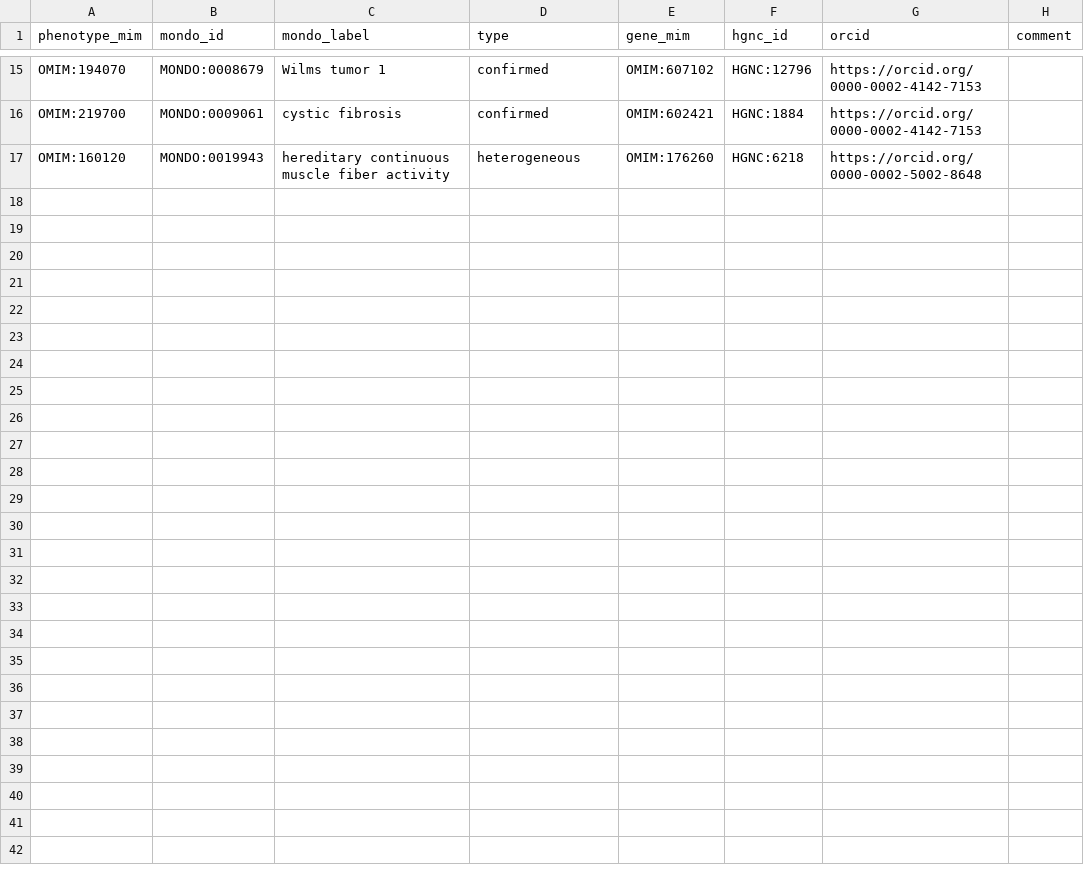
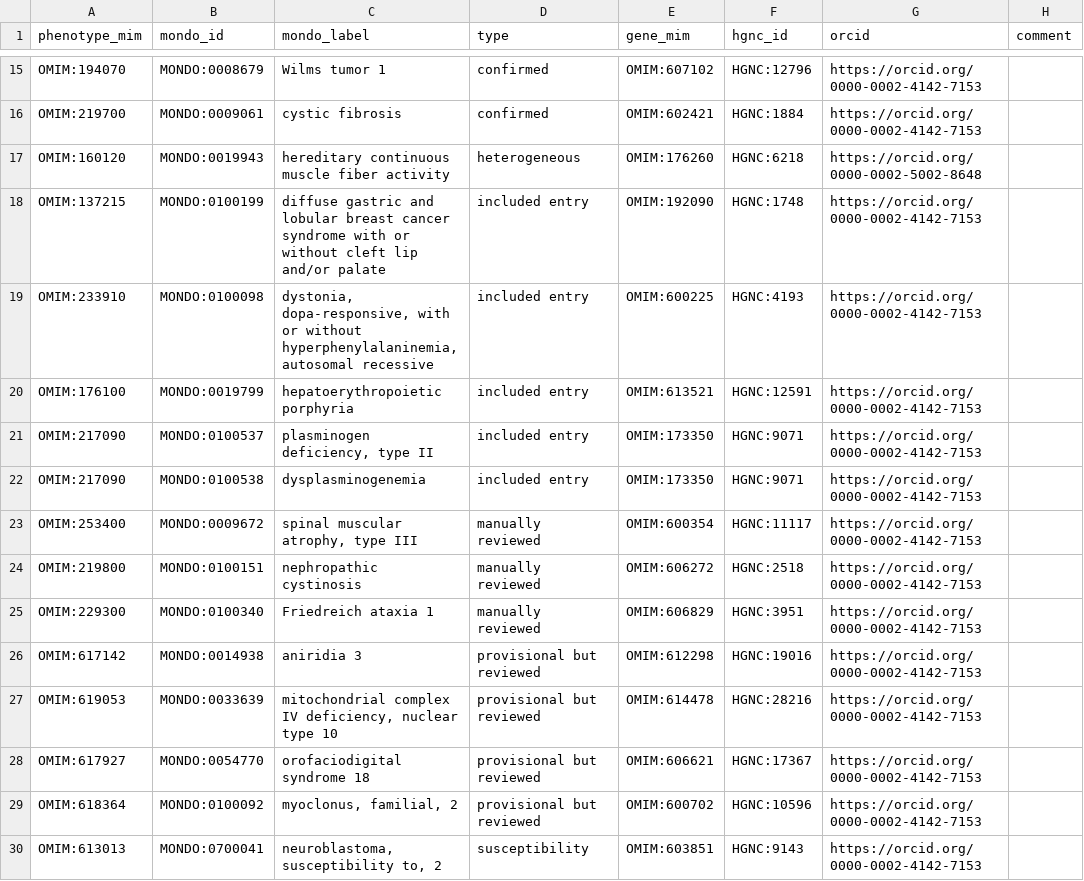
Before and after one commit to monarch-initiative/omim, a TSV file: data/protected-disease-gene.tsv, drawn as a sheet; only a part is shown, gaps mark what is left out; the diff names each change by its address in the sheet, - before the commit and + after, or states it on an @@ line.

Commit message:
update excluded/protected OMIM-gene association
These were added after review related to https://github.com/monarch-initiative/mondo/pull/9419

```diff
--- a/data/protected-disease-gene.tsv
+++ b/data/protected-disease-gene.tsv
+row 18: OMIM:137215 | MONDO:0100199 | diffuse gastric and lobular breast cancer syndrome with or without cleft lip and/or palate | included entry | OMIM:192090 | HGNC:1748 | https://orcid.org/0000-0002-4142-7153
+row 19: OMIM:233910 | MONDO:0100098 | dystonia, dopa-responsive, with or without hyperphenylalaninemia, autosomal recessive | included entry | OMIM:600225 | HGNC:4193 | https://orcid.org/0000-0002-4142-7153
+row 20: OMIM:176100 | MONDO:0019799 | hepatoerythropoietic porphyria | included entry | OMIM:613521 | HGNC:12591 | https://orcid.org/0000-0002-4142-7153
+row 21: OMIM:217090 | MONDO:0100537 | plasminogen deficiency, type II | included entry | OMIM:173350 | HGNC:9071 | https://orcid.org/0000-0002-4142-7153
+row 22: OMIM:217090 | MONDO:0100538 | dysplasminogenemia | included entry | OMIM:173350 | HGNC:9071 | https://orcid.org/0000-0002-4142-7153
+row 23: OMIM:253400 | MONDO:0009672 | spinal muscular atrophy, type III | manually reviewed | OMIM:600354 | HGNC:11117 | https://orcid.org/0000-0002-4142-7153
+row 24: OMIM:219800 | MONDO:0100151 | nephropathic cystinosis | manually reviewed | OMIM:606272 | HGNC:2518 | https://orcid.org/0000-0002-4142-7153
+row 25: OMIM:229300 | MONDO:0100340 | Friedreich ataxia 1 | manually reviewed | OMIM:606829 | HGNC:3951 | https://orcid.org/0000-0002-4142-7153
+row 26: OMIM:617142 | MONDO:0014938 | aniridia 3 | provisional but reviewed | OMIM:612298 | HGNC:19016 | https://orcid.org/0000-0002-4142-7153
+row 27: OMIM:619053 | MONDO:0033639 | mitochondrial complex IV deficiency, nuclear type 10 | provisional but reviewed | OMIM:614478 | HGNC:28216 | https://orcid.org/0000-0002-4142-7153
+row 28: OMIM:617927 | MONDO:0054770 | orofaciodigital syndrome 18 | provisional but reviewed | OMIM:606621 | HGNC:17367 | https://orcid.org/0000-0002-4142-7153
+row 29: OMIM:618364 | MONDO:0100092 | myoclonus, familial, 2 | provisional but reviewed | OMIM:600702 | HGNC:10596 | https://orcid.org/0000-0002-4142-7153
+row 30: OMIM:613013 | MONDO:0700041 | neuroblastoma, susceptibility to, 2 | susceptibility | OMIM:603851 | HGNC:9143 | https://orcid.org/0000-0002-4142-7153
```
Also changed, not shown: data/exclusions-disease-gene.tsv.
